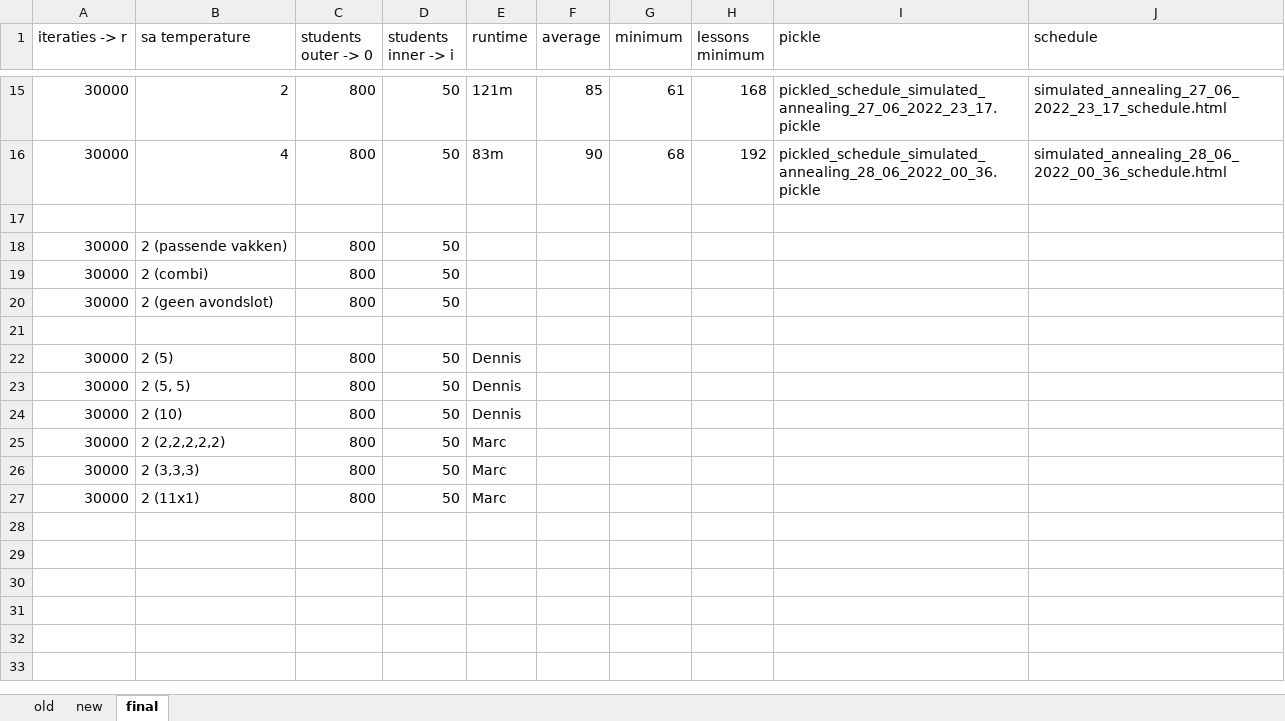
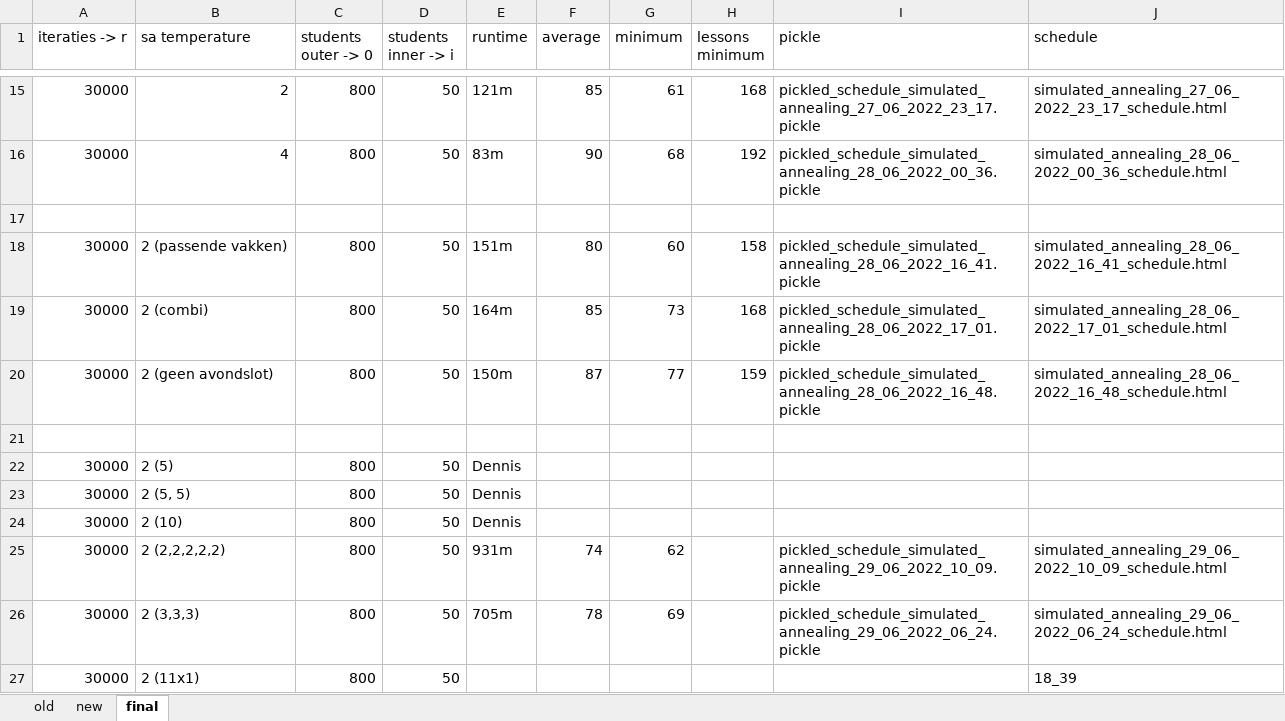
Before and after one commit to NinaAlblasMinorAI/RoosterRulers, an Excel workbook: doc/resultaten.xlsx, sheet final, drawn as a sheet; only a part is shown, gaps mark what is left out; values as stored, in another font and other column widths than the file's, no borders; the diff names each change by its address in the sheet, - before the commit and + after, or states it on an @@ line.

Commit message:
laatste resultaten

```diff
--- a/doc/resultaten.xlsx (sheet final)
+++ b/doc/resultaten.xlsx (sheet final)
-E18 (runtime): (empty)
+E18 (runtime): 151m
-F18 (average): (empty)
+F18 (average): 80
-G18 (minimum): (empty)
+G18 (minimum): 60
-H18 (lessons minimum): (empty)
+H18 (lessons minimum): 158
-I18 (pickle): (empty)
+I18 (pickle): pickled_schedule_simulated_annealing_28_06_2022_16_41.pickle
-J18 (schedule): (empty)
+J18 (schedule): simulated_annealing_28_06_2022_16_41_schedule.html
-E19 (runtime): (empty)
+E19 (runtime): 164m
-F19 (average): (empty)
+F19 (average): 85
-G19 (minimum): (empty)
+G19 (minimum): 73
-H19 (lessons minimum): (empty)
+H19 (lessons minimum): 168
-I19 (pickle): (empty)
+I19 (pickle): pickled_schedule_simulated_annealing_28_06_2022_17_01.pickle
-J19 (schedule): (empty)
+J19 (schedule): simulated_annealing_28_06_2022_17_01_schedule.html
-E20 (runtime): (empty)
+E20 (runtime): 150m
-F20 (average): (empty)
+F20 (average): 87
-G20 (minimum): (empty)
+G20 (minimum): 77
-H20 (lessons minimum): (empty)
+H20 (lessons minimum): 159
-I20 (pickle): (empty)
+I20 (pickle): pickled_schedule_simulated_annealing_28_06_2022_16_48.pickle
-J20 (schedule): (empty)
+J20 (schedule): simulated_annealing_28_06_2022_16_48_schedule.html
-E25 (runtime): Marc
+E25 (runtime): 931m
-F25 (average): (empty)
+F25 (average): 74
-G25 (minimum): (empty)
+G25 (minimum): 62
-I25 (pickle): (empty)
+I25 (pickle): pickled_schedule_simulated_annealing_29_06_2022_10_09.pickle
-J25 (schedule): (empty)
+J25 (schedule): simulated_annealing_29_06_2022_10_09_schedule.html
-E26 (runtime): Marc
+E26 (runtime): 705m
-F26 (average): (empty)
+F26 (average): 78
-G26 (minimum): (empty)
+G26 (minimum): 69
-I26 (pickle): (empty)
+I26 (pickle): pickled_schedule_simulated_annealing_29_06_2022_06_24.pickle
-J26 (schedule): (empty)
+J26 (schedule): simulated_annealing_29_06_2022_06_24_schedule.html
-E27 (runtime): Marc
+E27 (runtime): (empty)
-J27 (schedule): (empty)
+J27 (schedule): 18_39
```
